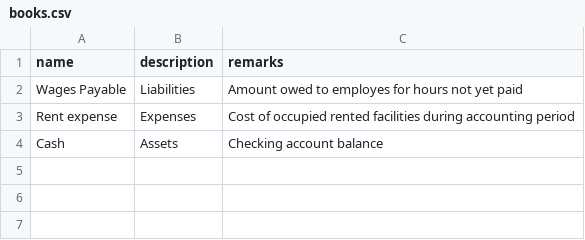
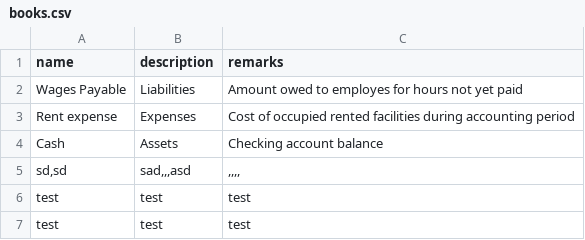
Before and after one commit to knopkem/book-search-electron, a CSV file: books.csv, drawn as a sheet; the diff names each change by its address in the sheet, - before the commit and + after, or states it on an @@ line.

```diff
--- a/books.csv
+++ b/books.csv
+row 5: sd,sd | sad,,,asd | ,,,,
+row 6: test | test | test
+row 7: test | test | test
```
Also changed, not shown: 4 other files.
